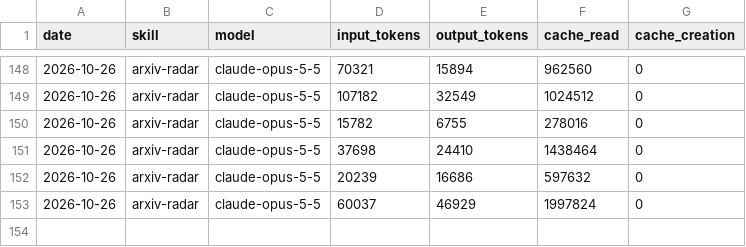
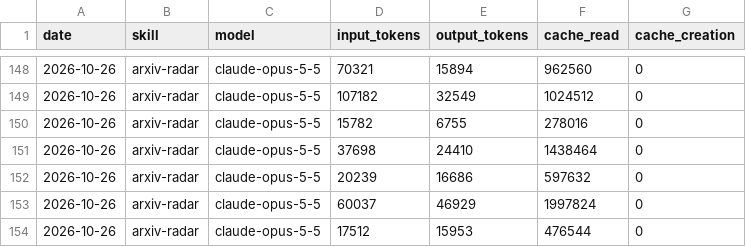
Before and after one commit to icepy/aeon-token, a CSV file: memory/token-usage.csv, drawn as a sheet; only a part is shown, gaps mark what is left out; the diff names each change by its address in the sheet, - before the commit and + after, or states it on an @@ line.

Commit message:
chore(arxiv-radar): auto-commit 2026-10-26

```diff
--- a/memory/token-usage.csv
+++ b/memory/token-usage.csv
+row 154: 2026-10-26 | arxiv-radar | claude-opus-5-5 | 17512 | 15953 | 476544 | 0
```
Also changed, not shown: 5 other files.
